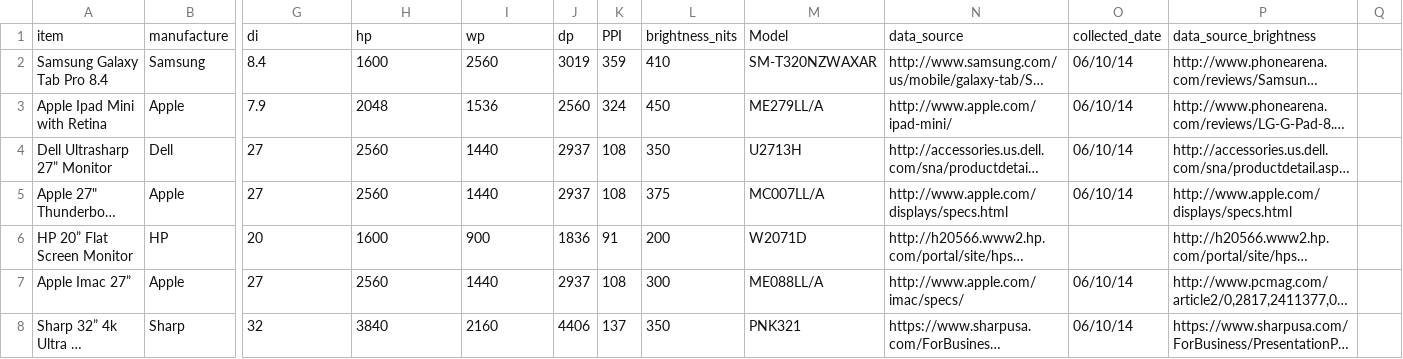
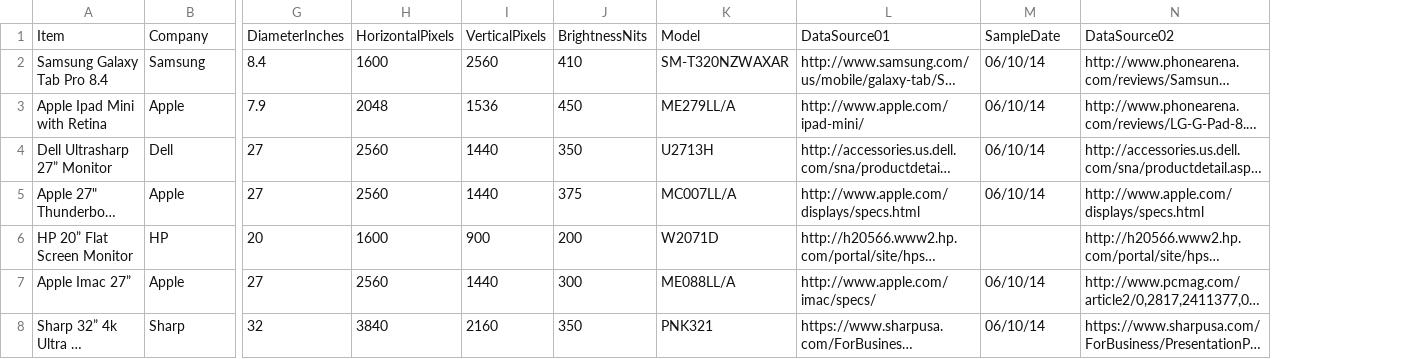
Before and after one commit to StatVisions/catchyscreens, a CSV file: data/data.csv, drawn as a sheet; only a part is shown, gaps mark what is left out; long unchanged cells end in …; removed rows and columns are numbered as before the commit, all else as after; rows hold the shown columns only; the diff covers the shown part only; the diff names each change by its address in the sheet, - before the commit and + after, or states it on an @@ line.

Commit message:
data changes and loaded required files

```diff
--- a/data/data.csv
+++ b/data/data.csv
-column J, rows 2-8: 3019 | 2560 | 2937 | 2937 | 1836 | 2937 | 4406
-column K, rows 2-8: 359 | 324 | 108 | 108 | 91 | 108 | 137
-column Q, empty
-row 1: item | manufacture | di | hp | wp | dp | PPI | brightness_nits | Model | data_source | collected_date | data_source_brightness
+row 1: Item | Company | DiameterInches | HorizontalPixels | VerticalPixels | BrightnessNits | Model | DataSource01 | SampleDate | DataSource02
```
Also changed, not shown: 18 removed rows and 2 edited cells elsewhere in this file, 12 other files.
